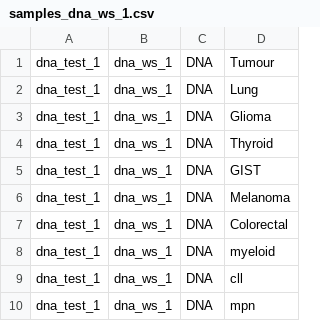
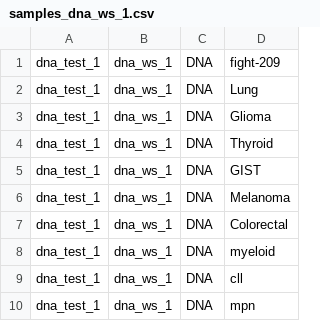
Before and after one commit to erikwaskiewicz/somatic_db_prototype, a CSV file: analysis/test_data/Database_37/samples_dna_ws_1.csv (was analysis/test_data/Database/samples_dna_ws_1.csv), drawn as a sheet.

Commit message:
Adding b38 test data and renaming b37 test data

```diff
--- a/analysis/test_data/Database/samples_dna_ws_1.csv
+++ b/analysis/test_data/Database_37/samples_dna_ws_1.csv
@@ -1,2 +1,2 @@
-dna_test_1,dna_ws_1,DNA,Tumour
+dna_test_1,dna_ws_1,DNA,fight-209
 dna_test_1,dna_ws_1,DNA,Lung
```
Also changed, not shown: analysis/test_data/Database_37/rna_test_1_fusion_check.csv, 49 other files.
